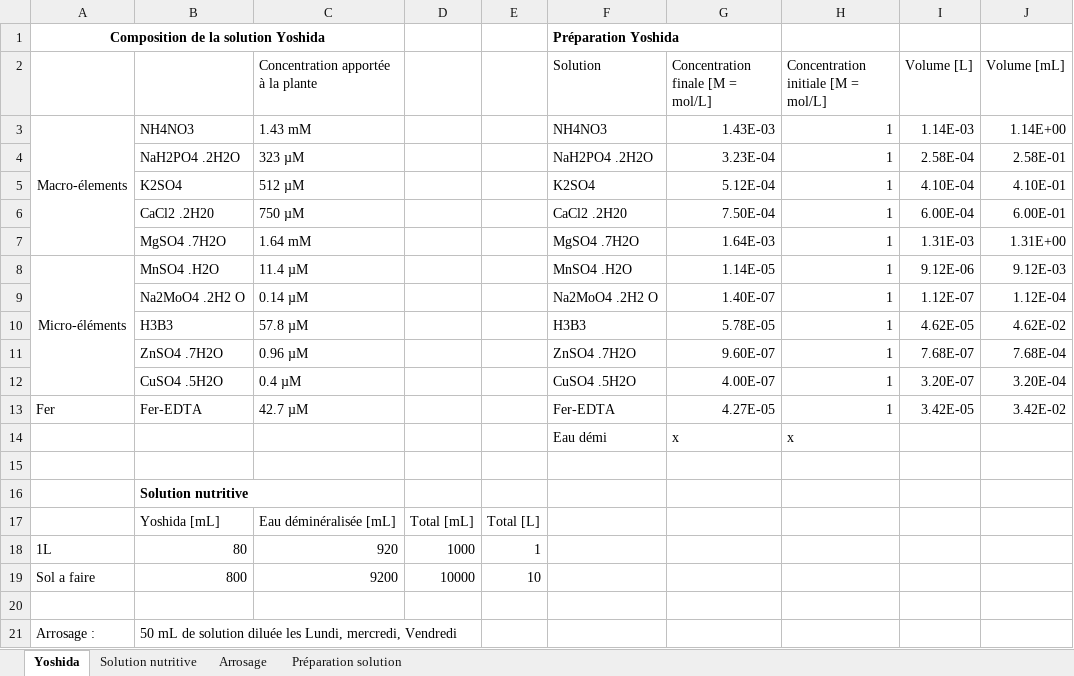
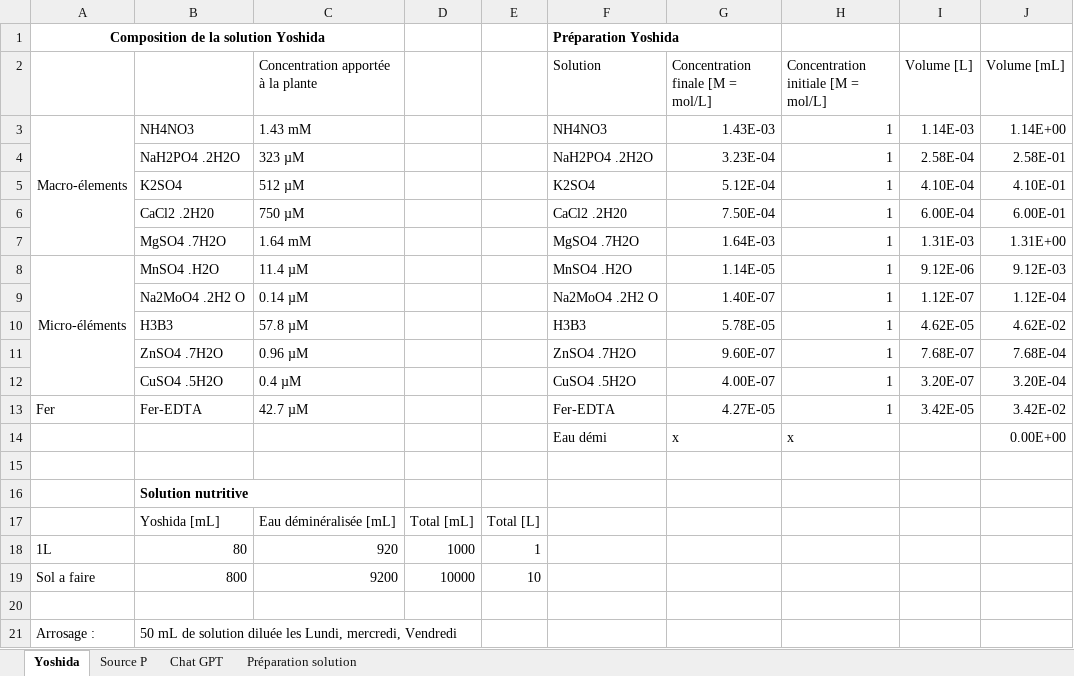
Before and after one commit to ndegives/LBIRA2200-memoire, an Excel workbook: Protocole rhizotron.xlsx, sheet Yoshida, drawn as a sheet; values as stored, in another font and other column widths than the file's, no borders; charts and pictures not drawn; the diff names each change by its address in the sheet, - before the commit and + after, or states it on an @@ line.

```diff
--- a/Protocole rhizotron.xlsx (sheet Yoshida)
+++ b/Protocole rhizotron.xlsx (sheet Yoshida)
-sheet tab: Solution nutritive
+sheet tab: Chat GPT
-sheet tab: Arrosage
+sheet tab: Source P
-J14 (Volume [mL]): (empty)
+J14 (Volume [mL]): 0.00E+00
```
Also changed, not shown: sheet Chat GPT.
